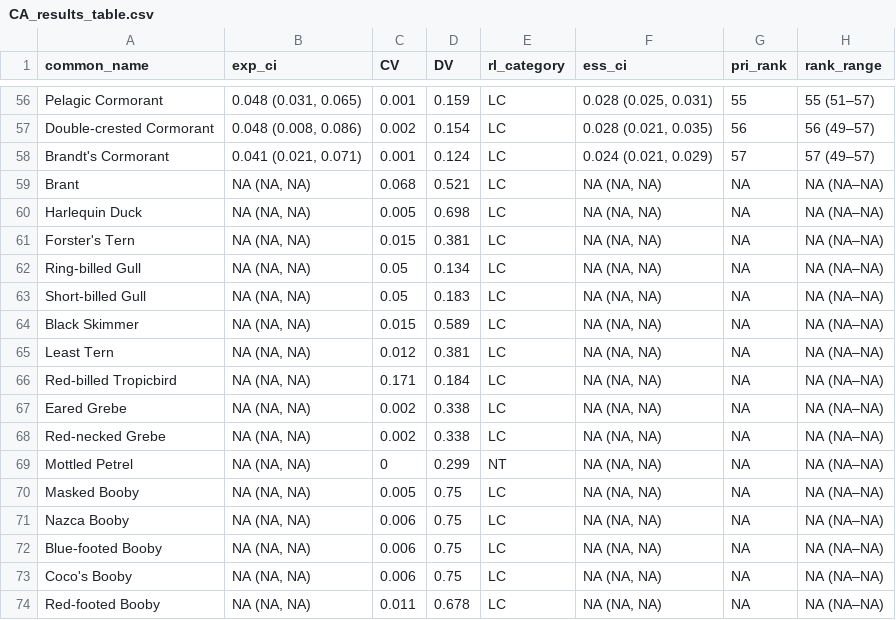
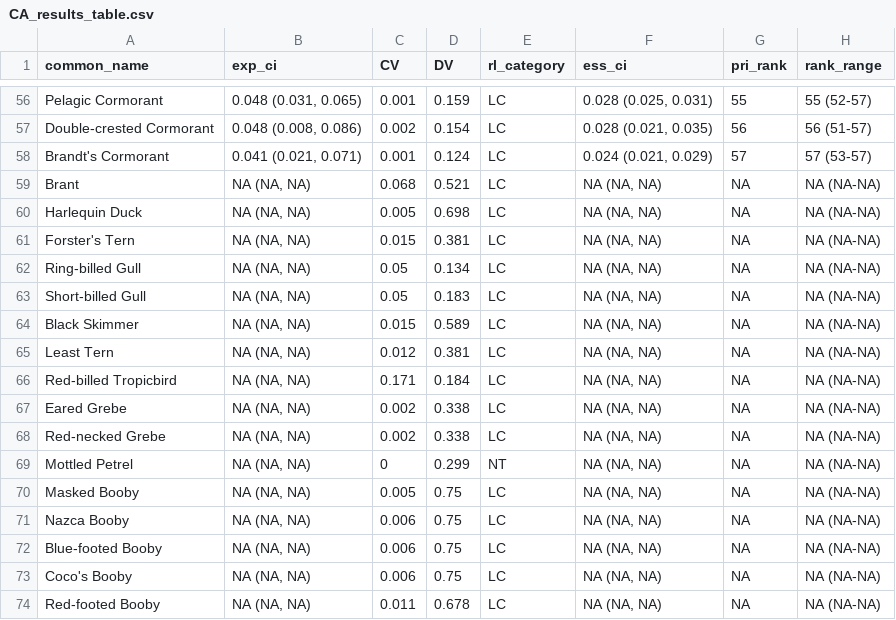
Before and after one commit to boriellis/pacific_OWED_seabird_prioritization, a CSV file: paper/CA_results_table.csv, drawn as a sheet; only a part is shown, gaps mark what is left out; the diff covers the shown part only; the diff names each change by its address in the sheet, - before the commit and + after, or states it on an @@ line.

```diff
--- a/paper/CA_results_table.csv
+++ b/paper/CA_results_table.csv
-H56 (rank_range): 55 (51–57)
+H56 (rank_range): 55 (52-57)
-H57 (rank_range): 56 (49–57)
+H57 (rank_range): 56 (51-57)
-H58 (rank_range): 57 (49–57)
+H58 (rank_range): 57 (53-57)
-H59:H74 (rank_range): NA (NA–NA)
+H59:H74 (rank_range): NA (NA-NA)
```
Also changed, not shown: 54 edited cells elsewhere in this file, paper/POCS_results_table.csv, 10 other files.
